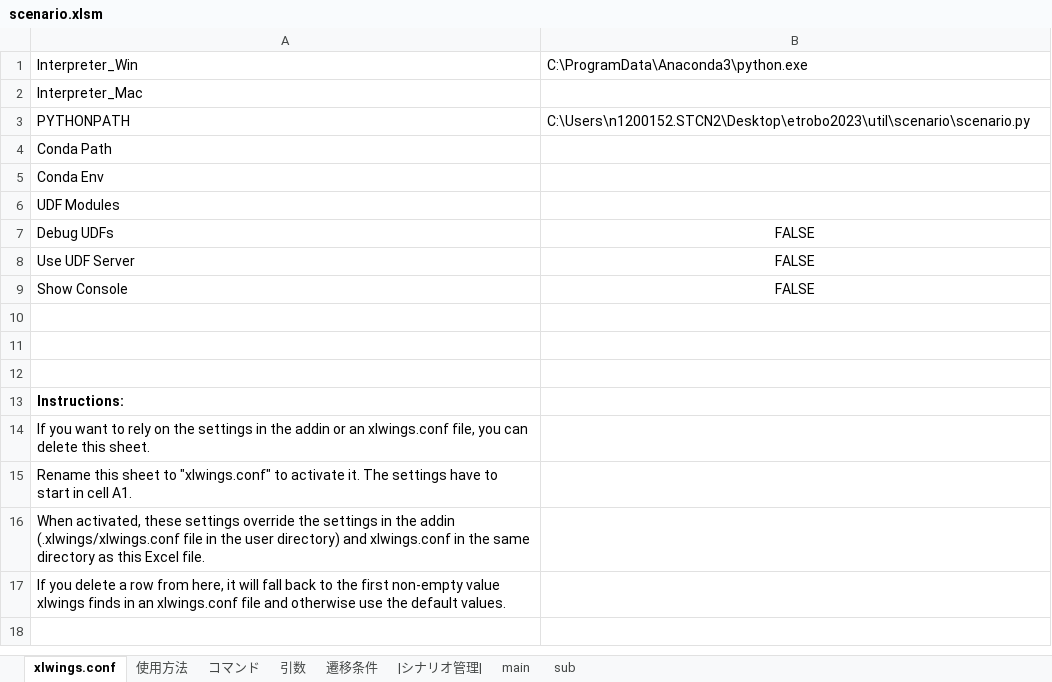
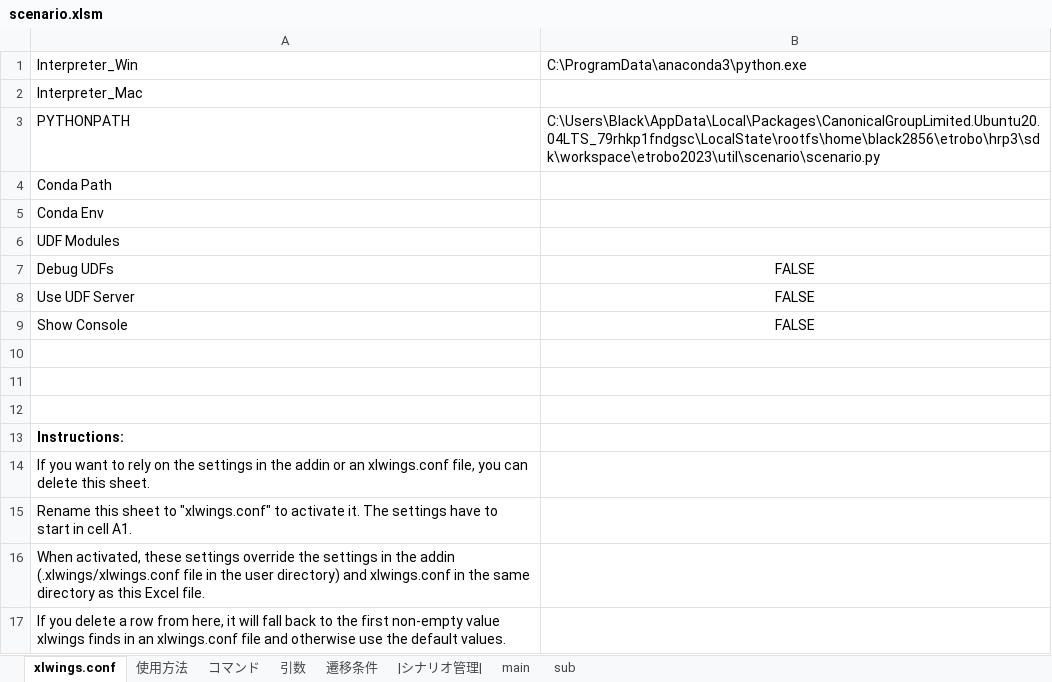
Before and after one commit to Black2856/etrobo2023, an Excel workbook: util/scenario/scenario.xlsm, sheet xlwings.conf, drawn as a sheet; values as stored, in another font and other column widths than the file's, no borders; the diff names each change by its address in the sheet, - before the commit and + after, or states it on an @@ line.

```diff
--- a/util/scenario/scenario.xlsm (sheet xlwings.conf)
+++ b/util/scenario/scenario.xlsm (sheet xlwings.conf)
-B1: C:\ProgramData\Anaconda3\python.exe
+B1: C:\ProgramData\anaconda3\python.exe
-B3: C:\Users\n1200152.STCN2\Desktop\etrobo2023\util\scenario\scenario.py
+B3: C:\Users\Black\AppData\Local\Packages\CanonicalGroupLimited.Ubuntu20.04LTS_79rhkp1fndgsc\LocalState\rootfs\home\black2856\etrobo\hrp3\sdk\workspace\etrobo2023\util\scenario\scenario.py
```
Also changed, not shown: sheet main, 13 other files.
